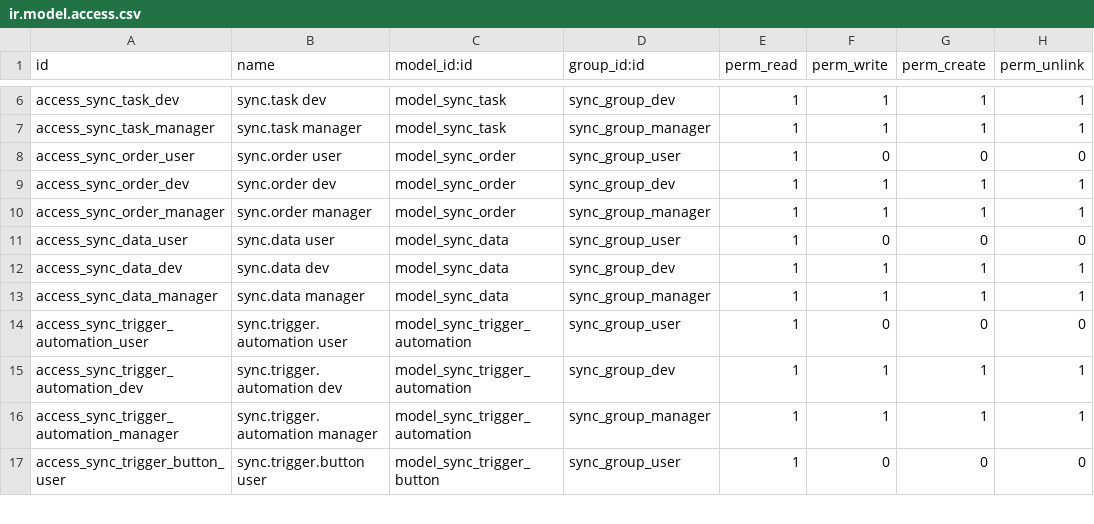
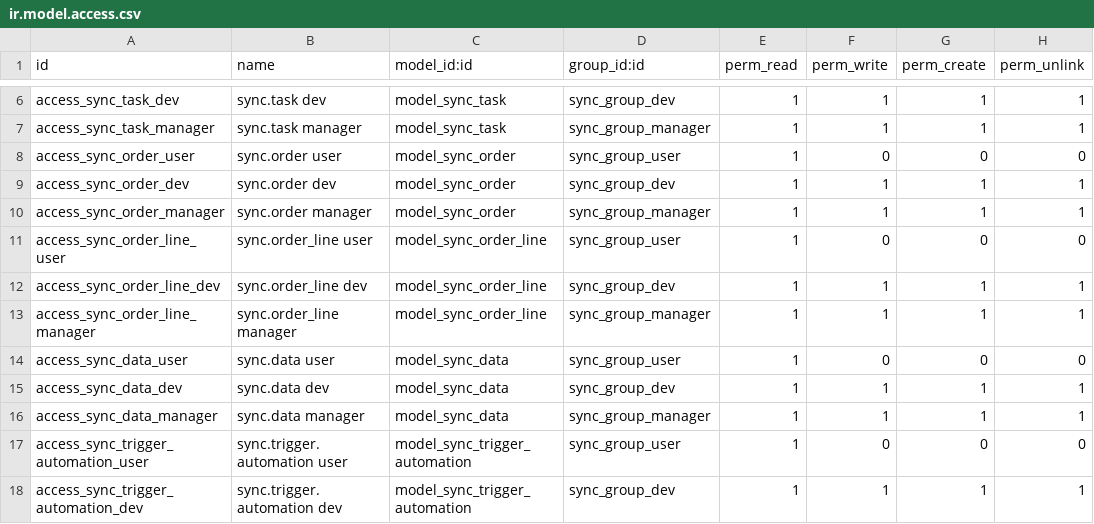
Before and after one commit to itpp-labs/sync-addons, a CSV file: sync/security/ir.model.access.csv, drawn as a sheet; only a part is shown, gaps mark what is left out; the shorter side is filled out with more unchanged rows.

Commit message:
:zap: sync: improve sync.order

```diff
--- a/sync/security/ir.model.access.csv
+++ b/sync/security/ir.model.access.csv
@@ -10,2 +10,5 @@ access_sync_order_dev,sync.order dev,model_sync_order,sync_group_dev,1,1,1,1
 access_sync_order_manager,sync.order manager,model_sync_order,sync_group_manager,1,1,1,1
+access_sync_order_line_user,sync.order_line user,model_sync_order_line,sync_group_user,1,0,0,0
+access_sync_order_line_dev,sync.order_line dev,model_sync_order_line,sync_group_dev,1,1,1,1
+access_sync_order_line_manager,sync.order_line manager,model_sync_order_line,sync_group_manager,1,1,1,1
 access_sync_data_user,sync.data user,model_sync_data,sync_group_user,1,0,0,0
```
Also changed, not shown: 9 other files.
